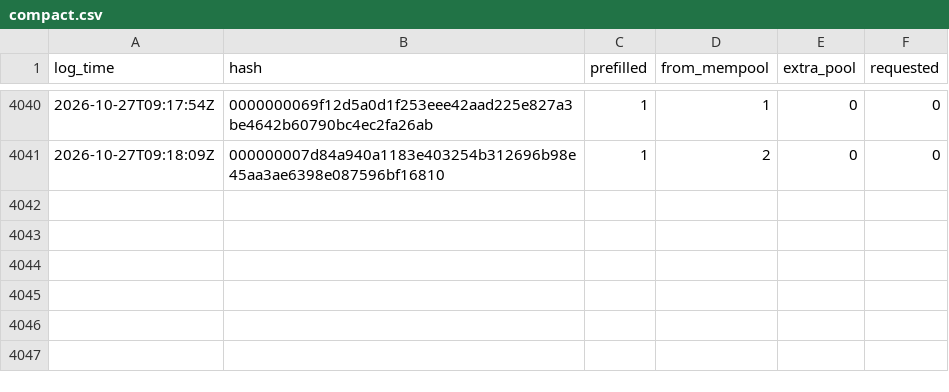
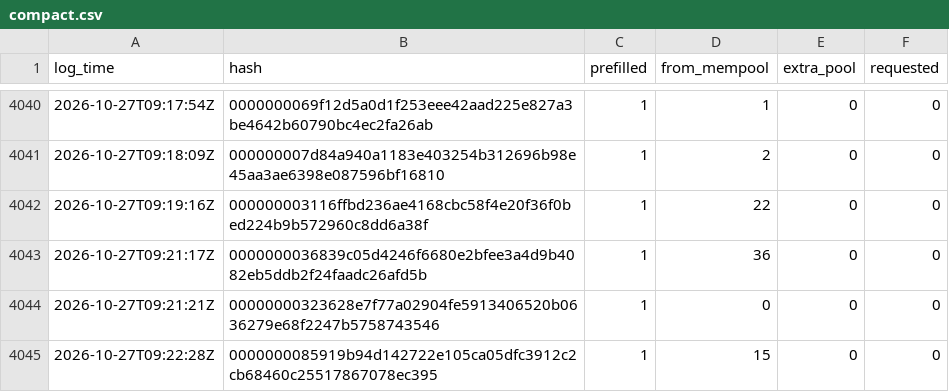
Before and after one commit to rufitnes/tempnet-data, a CSV file: data/compact.csv, drawn as a sheet; only a part is shown, gaps mark what is left out.

```diff
--- a/data/compact.csv
+++ b/data/compact.csv
@@ -4041 +4041,5 @@ log_time,hash,prefilled,from_mempool,extra_pool,requested
 2026-10-27T09:18:09Z,000000007d84a940a1183e403254b312696b98e45aa3ae6398e087596bf16810,1,2,0,0
+2026-10-27T09:19:16Z,000000003116ffbd236ae4168cbc58f4e20f36f0bed224b9b572960c8dd6a38f,1,22,0,0
+2026-10-27T09:21:17Z,0000000036839c05d4246f6680e2bfee3a4d9b4082eb5ddb2f24faadc26afd5b,1,36,0,0
+2026-10-27T09:21:21Z,00000000323628e7f77a02904fe5913406520b0636279e68f2247b5758743546,1,0,0,0
+2026-10-27T09:22:28Z,0000000085919b94d142722e105ca05dfc3912c2cb68460c25517867078ec395,1,15,0,0
```
Also changed, not shown: 4 other files.
